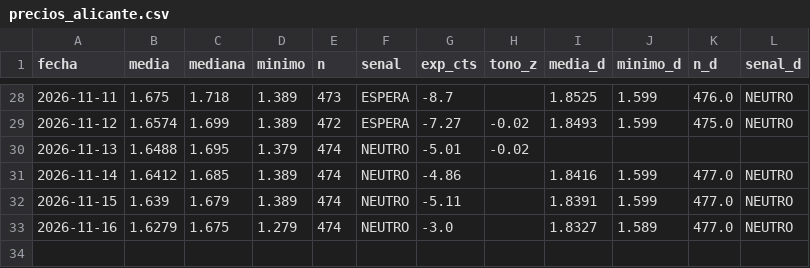
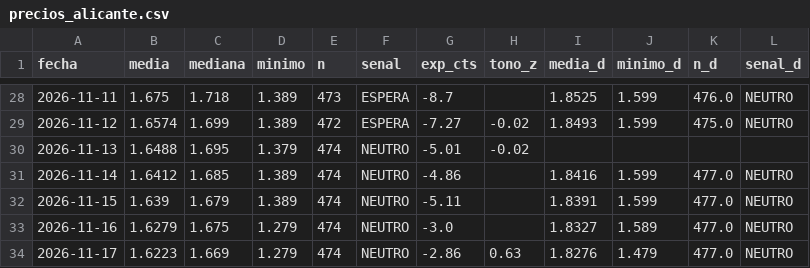
Before and after one commit to luismirallesm/gasoline_alert, a CSV file: data/precios_alicante.csv, drawn as a sheet; only a part is shown, gaps mark what is left out; the diff names each change by its address in the sheet, - before the commit and + after, or states it on an @@ line.

```diff
--- a/data/precios_alicante.csv
+++ b/data/precios_alicante.csv
+row 34: 2026-11-17 | 1.6223 | 1.669 | 1.279 | 474 | NEUTRO | -2.86 | 0.63 | 1.8276 | 1.479 | 477.0 | NEUTRO
```
Also changed, not shown: 2 other files.
